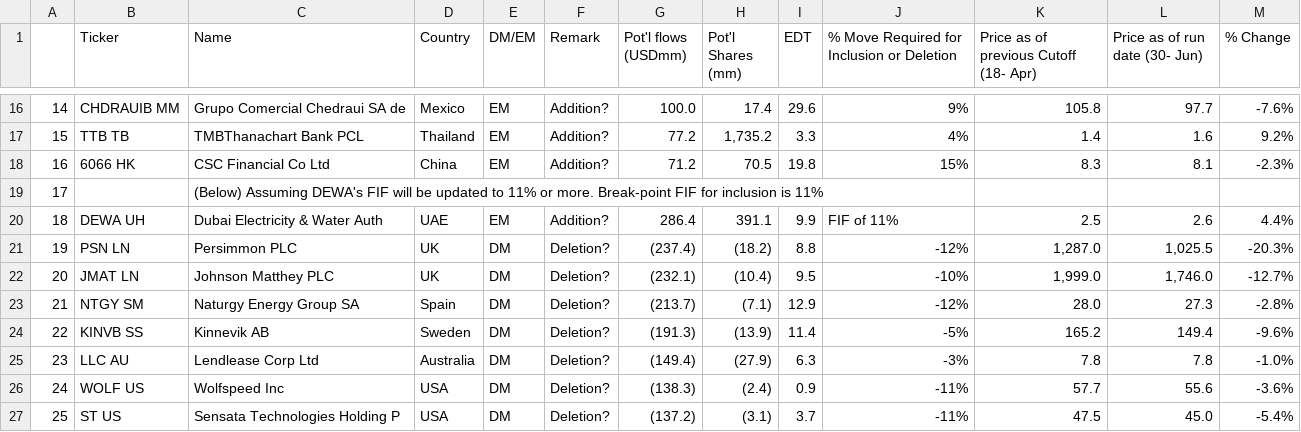
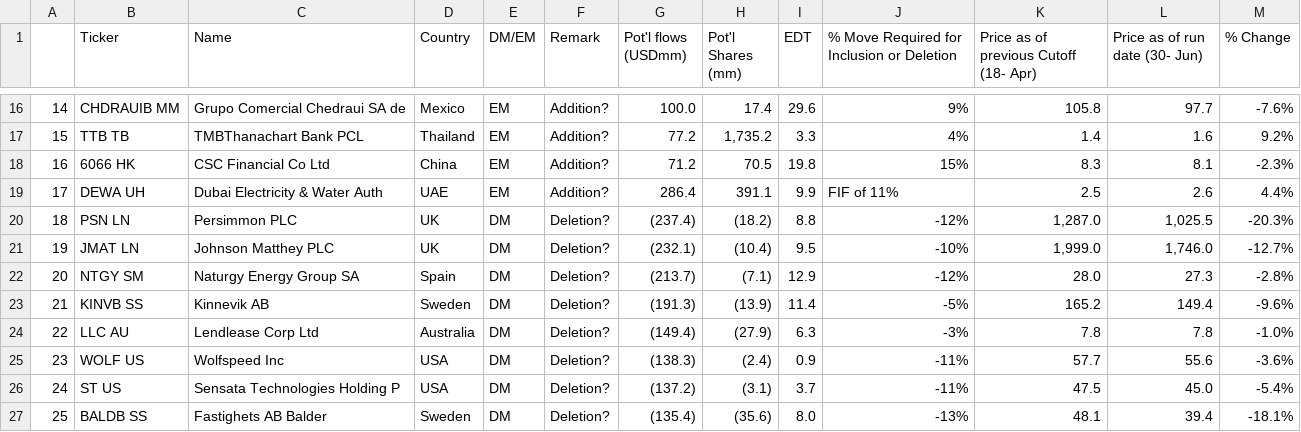
Before and after one commit to vigkart/pdf_scraper, a CSV file: proc_tables/hsbc_msci_aug23_preview2_tables/Inclusion_&_Exclusion_Watch_lists.csv, drawn as a sheet; only a part is shown, gaps mark what is left out; the shorter side is filled out with more unchanged rows; removed rows and columns are numbered as before the commit, all else as after; the diff names each change by its address in the sheet, - before the commit and + after, or states it on an @@ line.

```diff
--- a/proc_tables/hsbc_msci_aug23_preview2_tables/Inclusion_&_Exclusion_Watch_lists.csv
+++ b/proc_tables/hsbc_msci_aug23_preview2_tables/Inclusion_&_Exclusion_Watch_lists.csv
-row 19: 17 |  | (Below) Assuming DEWA's FIF will be updated to 11% or more. Break-point FIF for inclusion is 11%
@@ column A renumbered from row 19 down @@
```
Also changed, not shown: proc_tables/FTSE_GEIS_Sep2023_preview (1)_tables/High_&_Medium_Conviction_Deletions_(All_World_+_Small_Cap_Index).csv, proc_tables/hsbc_msci_aug23_preview2_tables/Projected_China_A_Share_Additions_to_MSCI_ACWI.csv, 7 other files.
